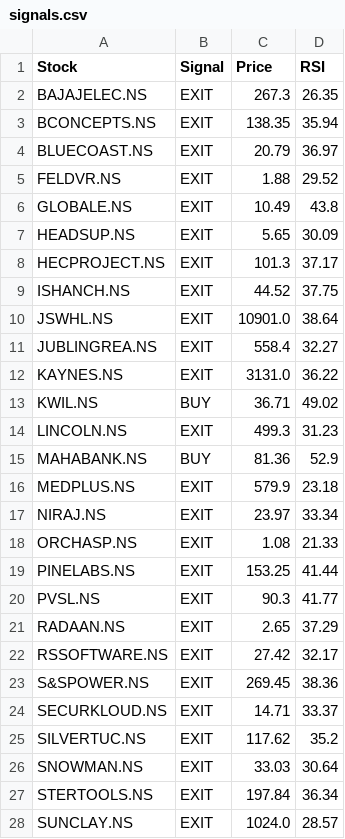
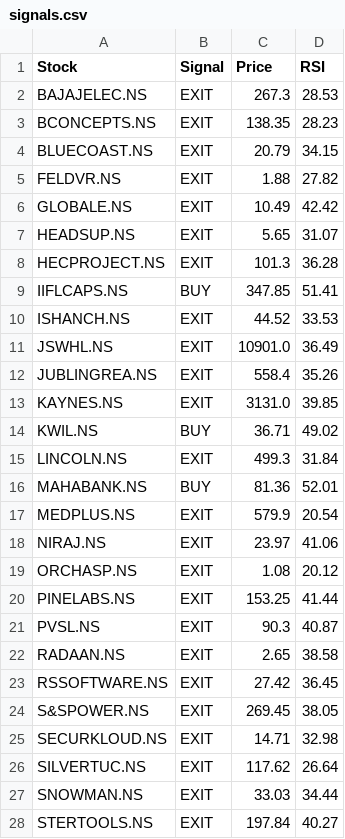
Before and after one commit to puravimohta15/NSE_Stock_Tracker, a CSV file: data/signals.csv, drawn as a sheet; only a part is shown; the diff covers the shown part only.

```diff
--- a/data/signals.csv
+++ b/data/signals.csv
@@ -1,28 +1,28 @@
 Stock,Signal,Price,RSI
-BAJAJELEC.NS,EXIT,267.3,26.35
-BCONCEPTS.NS,EXIT,138.35,35.94
-BLUECOAST.NS,EXIT,20.79,36.97
-FELDVR.NS,EXIT,1.88,29.52
-GLOBALE.NS,EXIT,10.49,43.8
-HEADSUP.NS,EXIT,5.65,30.09
-HECPROJECT.NS,EXIT,101.3,37.17
-ISHANCH.NS,EXIT,44.52,37.75
-JSWHL.NS,EXIT,10901.0,38.64
-JUBLINGREA.NS,EXIT,558.4,32.27
-KAYNES.NS,EXIT,3131.0,36.22
+BAJAJELEC.NS,EXIT,267.3,28.53
+BCONCEPTS.NS,EXIT,138.35,28.23
+BLUECOAST.NS,EXIT,20.79,34.15
+FELDVR.NS,EXIT,1.88,27.82
+GLOBALE.NS,EXIT,10.49,42.42
+HEADSUP.NS,EXIT,5.65,31.07
+HECPROJECT.NS,EXIT,101.3,36.28
+IIFLCAPS.NS,BUY,347.85,51.41
+ISHANCH.NS,EXIT,44.52,33.53
+JSWHL.NS,EXIT,10901.0,36.49
+JUBLINGREA.NS,EXIT,558.4,35.26
+KAYNES.NS,EXIT,3131.0,39.85
 KWIL.NS,BUY,36.71,49.02
-LINCOLN.NS,EXIT,499.3,31.23
-MAHABANK.NS,BUY,81.36,52.9
-MEDPLUS.NS,EXIT,579.9,23.18
-NIRAJ.NS,EXIT,23.97,33.34
-ORCHASP.NS,EXIT,1.08,21.33
+LINCOLN.NS,EXIT,499.3,31.84
+MAHABANK.NS,BUY,81.36,52.01
+MEDPLUS.NS,EXIT,579.9,20.54
+NIRAJ.NS,EXIT,23.97,41.06
+ORCHASP.NS,EXIT,1.08,20.12
 PINELABS.NS,EXIT,153.25,41.44
-PVSL.NS,EXIT,90.3,41.77
-RADAAN.NS,EXIT,2.65,37.29
-RSSOFTWARE.NS,EXIT,27.42,32.17
-S&SPOWER.NS,EXIT,269.45,38.36
-SECURKLOUD.NS,EXIT,14.71,33.37
-SILVERTUC.NS,EXIT,117.62,35.2
-SNOWMAN.NS,EXIT,33.03,30.64
-STERTOOLS.NS,EXIT,197.84,36.34
-SUNCLAY.NS,EXIT,1024.0,28.57
+PVSL.NS,EXIT,90.3,40.87
+RADAAN.NS,EXIT,2.65,38.58
+RSSOFTWARE.NS,EXIT,27.42,36.45
+S&SPOWER.NS,EXIT,269.45,38.05
+SECURKLOUD.NS,EXIT,14.71,32.98
+SILVERTUC.NS,EXIT,117.62,26.64
+SNOWMAN.NS,EXIT,33.03,34.44
+STERTOOLS.NS,EXIT,197.84,40.27
```
Also changed, not shown: 3 added rows, 2 removed rows and 8 edited cells elsewhere in this file.
